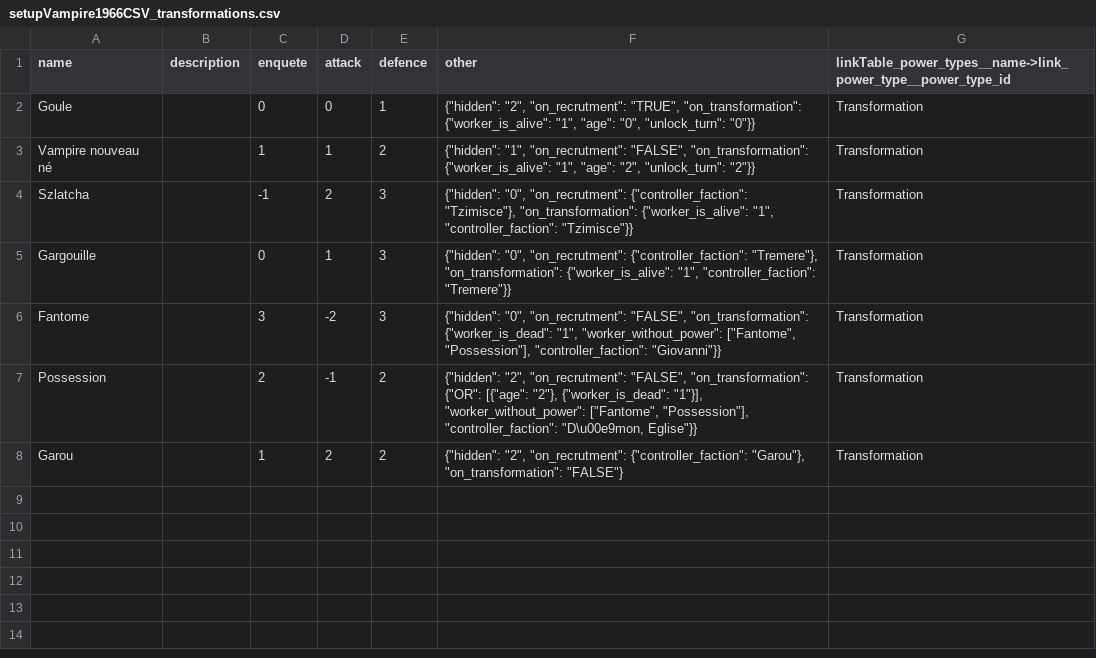
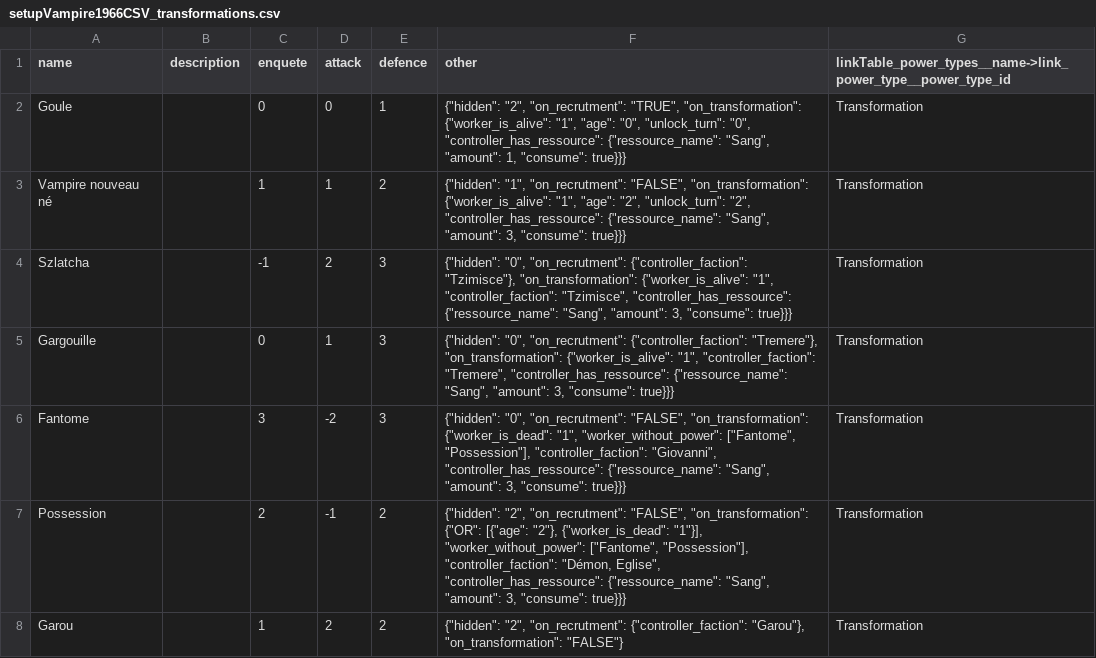
Before and after one commit to Edward-Croc/RPGConquestGame, a CSV file: var/csv/setupVampire1966CSV_transformations.csv, drawn as a sheet.

Commit message:
feat: give Vampire1966 its blood
The Firenze scenario had no resource, so its vampiric transformations
were free. Blood now starts at one dose, grows by 2 for a held zone and
1 for a zone under the faction's banner before the claims, and is kept ;
a Goule costs 1 dose and the other transformations 3. CSV variant only.

```diff
--- a/var/csv/setupVampire1966CSV_transformations.csv
+++ b/var/csv/setupVampire1966CSV_transformations.csv
@@ -1,8 +1,8 @@
 name,description,enquete,attack,defence,other,linkTable_power_types__name->link_power_type__power_type_id
-Goule,,0,0,1,"{""hidden"": ""2"", ""on_recrutment"": ""TRUE"", ""on_transformation"": {""worker_is_alive"": ""1"", ""age"": ""0"", ""unlock_turn"": ""0""}}",Transformation
-Vampire nouveau né,,1,1,2,"{""hidden"": ""1"", ""on_recrutment"": ""FALSE"", ""on_transformation"": {""worker_is_alive"": ""1"", ""age"": ""2"", ""unlock_turn"": ""2""}}",Transformation
-Szlatcha,,-1,2,3,"{""hidden"": ""0"", ""on_recrutment"": {""controller_faction"": ""Tzimisce""}, ""on_transformation"": {""worker_is_alive"": ""1"", ""controller_faction"": ""Tzimisce""}}",Transformation
-Gargouille,,0,1,3,"{""hidden"": ""0"", ""on_recrutment"": {""controller_faction"": ""Tremere""}, ""on_transformation"": {""worker_is_alive"": ""1"", ""controller_faction"": ""Tremere""}}",Transformation
-Fantome,,3,-2,3,"{""hidden"": ""0"", ""on_recrutment"": ""FALSE"", ""on_transformation"": {""worker_is_dead"": ""1"", ""worker_without_power"": [""Fantome"", ""Possession""], ""controller_faction"": ""Giovanni""}}",Transformation
-Possession,,2,-1,2,"{""hidden"": ""2"", ""on_recrutment"": ""FALSE"", ""on_transformation"": {""OR"": [{""age"": ""2""}, {""worker_is_dead"": ""1""}], ""worker_without_power"": [""Fantome"", ""Possession""], ""controller_faction"": ""D\u00e9mon, Eglise""}}",Transformation
+Goule,,0,0,1,"{""hidden"": ""2"", ""on_recrutment"": ""TRUE"", ""on_transformation"": {""worker_is_alive"": ""1"", ""age"": ""0"", ""unlock_turn"": ""0"", ""controller_has_ressource"": {""ressource_name"": ""Sang"", ""amount"": 1, ""consume"": true}}}",Transformation
+Vampire nouveau né,,1,1,2,"{""hidden"": ""1"", ""on_recrutment"": ""FALSE"", ""on_transformation"": {""worker_is_alive"": ""1"", ""age"": ""2"", ""unlock_turn"": ""2"", ""controller_has_ressource"": {""ressource_name"": ""Sang"", ""amount"": 3, ""consume"": true}}}",Transformation
+Szlatcha,,-1,2,3,"{""hidden"": ""0"", ""on_recrutment"": {""controller_faction"": ""Tzimisce""}, ""on_transformation"": {""worker_is_alive"": ""1"", ""controller_faction"": ""Tzimisce"", ""controller_has_ressource"": {""ressource_name"": ""Sang"", ""amount"": 3, ""consume"": true}}}",Transformation
+Gargouille,,0,1,3,"{""hidden"": ""0"", ""on_recrutment"": {""controller_faction"": ""Tremere""}, ""on_transformation"": {""worker_is_alive"": ""1"", ""controller_faction"": ""Tremere"", ""controller_has_ressource"": {""ressource_name"": ""Sang"", ""amount"": 3, ""consume"": true}}}",Transformation
+Fantome,,3,-2,3,"{""hidden"": ""0"", ""on_recrutment"": ""FALSE"", ""on_transformation"": {""worker_is_dead"": ""1"", ""worker_without_power"": [""Fantome"", ""Possession""], ""controller_faction"": ""Giovanni"", ""controller_has_ressource"": {""ressource_name"": ""Sang"", ""amount"": 3, ""consume"": true}}}",Transformation
+Possession,,2,-1,2,"{""hidden"": ""2"", ""on_recrutment"": ""FALSE"", ""on_transformation"": {""OR"": [{""age"": ""2""}, {""worker_is_dead"": ""1""}], ""worker_without_power"": [""Fantome"", ""Possession""], ""controller_faction"": ""Démon, Eglise"", ""controller_has_ressource"": {""ressource_name"": ""Sang"", ""amount"": 3, ""consume"": true}}}",Transformation
 Garou,,1,2,2,"{""hidden"": ""2"", ""on_recrutment"": {""controller_faction"": ""Garou""}, ""on_transformation"": ""FALSE""}",Transformation
```
Also changed, not shown: var/csv/setupVampire1966CSV_config.csv, 4 other files.
